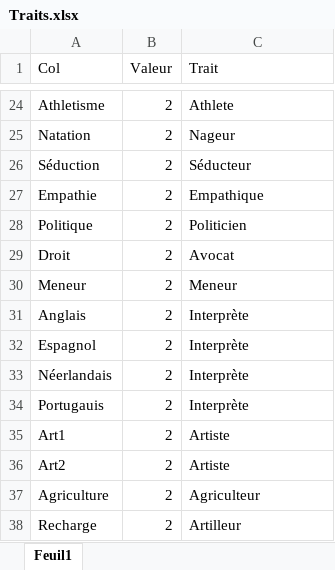
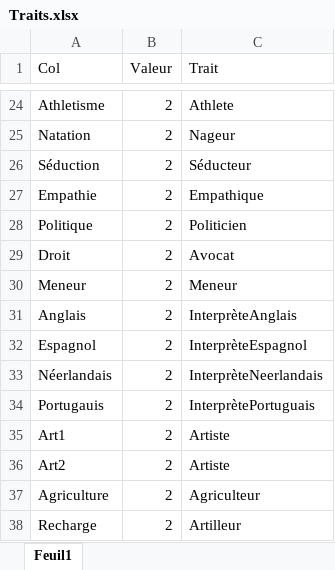
Before and after one commit to alertya/LogicielPNGaming, an Excel workbook: files/data/Traits.xlsx, sheet Feuil1, drawn as a sheet; only a part is shown, gaps mark what is left out; values as stored, in another font and other column widths than the file's, no borders; the diff names each change by its address in the sheet, - before the commit and + after, or states it on an @@ line.

```diff
--- a/files/data/Traits.xlsx (sheet Feuil1)
+++ b/files/data/Traits.xlsx (sheet Feuil1)
-C31 (Trait): Interprète
+C31 (Trait): InterprèteAnglais
-C32 (Trait): Interprète
+C32 (Trait): InterprèteEspagnol
-C33 (Trait): Interprète
+C33 (Trait): InterprèteNeerlandais
-C34 (Trait): Interprète
+C34 (Trait): InterprètePortuguais
```
Also changed, not shown: 4 other files.
